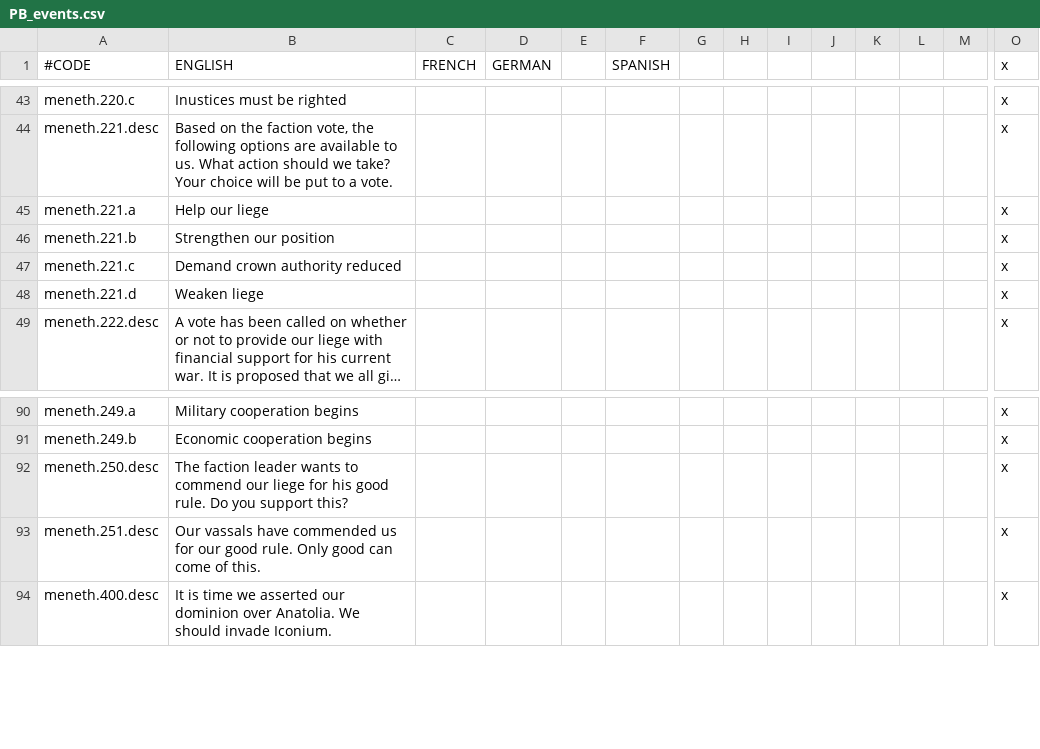
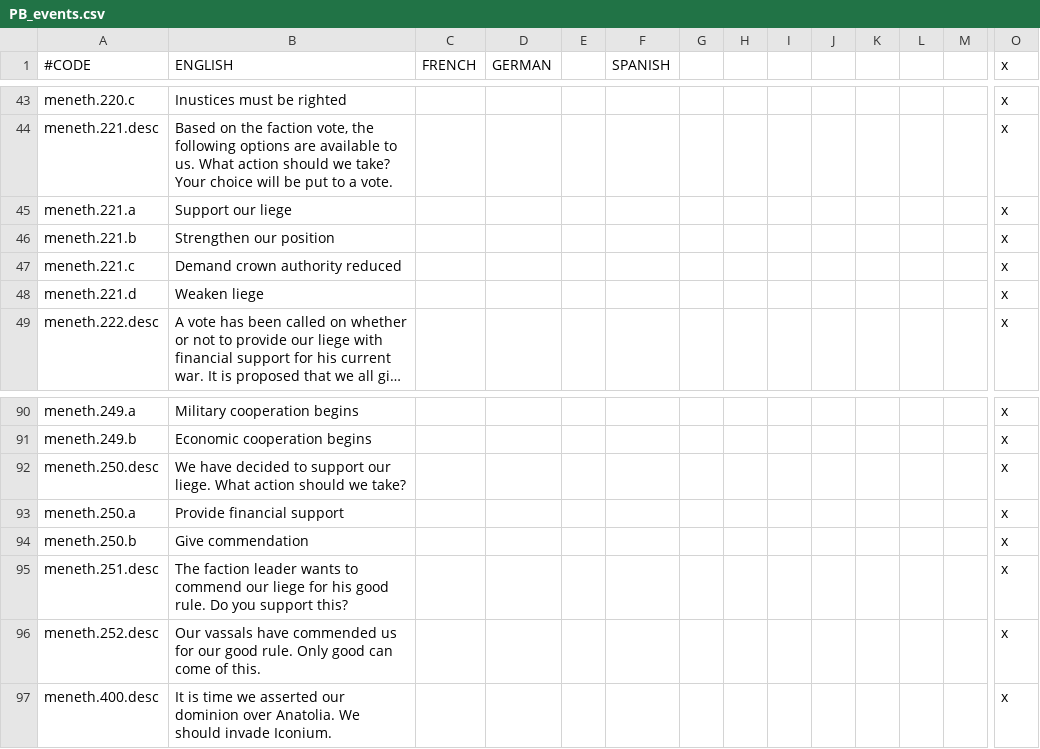
Before and after one commit to Meneth/PB-git, a CSV file: ProjectBalance/localisation/PB_events.csv, drawn as a sheet; only a part is shown, gaps mark what is left out; long unchanged cells end in …; addresses are those after the commit; rows hold the shown columns only; the diff names each change by its address in the sheet, - before the commit and + after, or states it on an @@ line.

Commit message:
Localisation

```diff
--- a/ProjectBalance/localisation/PB_events.csv
+++ b/ProjectBalance/localisation/PB_events.csv
-B45 (ENGLISH): Help our liege
+B45 (ENGLISH): Support our liege
-B92 (ENGLISH): The faction leader wants to commend our liege for his good rule. Do you support this?
+B92 (ENGLISH): We have decided to support our liege. What action should we take?
+row 93: meneth.250.a | Provide financial support |  |  |  |  |  |  |  |  |  |  |  | x
+row 94: meneth.250.b | Give commendation |  |  |  |  |  |  |  |  |  |  |  | x
-B95 (ENGLISH): Our vassals have commended us for our good rule. Only good can come of this.
+B95 (ENGLISH): The faction leader wants to commend our liege for his good rule. Do you support this?
+row 96: meneth.252.desc | Our vassals have commended us for our good rule. Only good can come of this. |  |  |  |  |  |  |  |  |  |  |  | x
```
